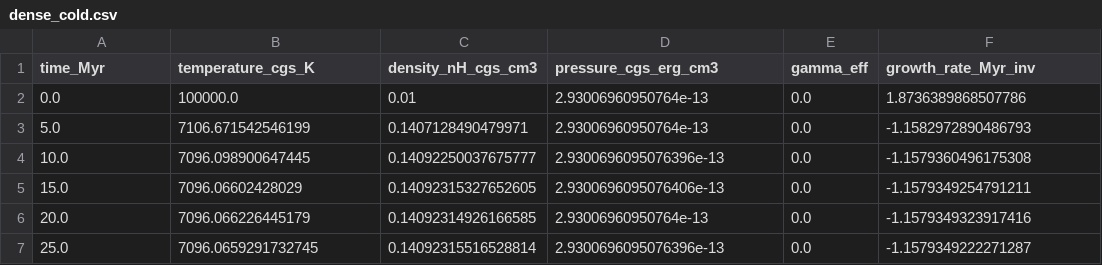
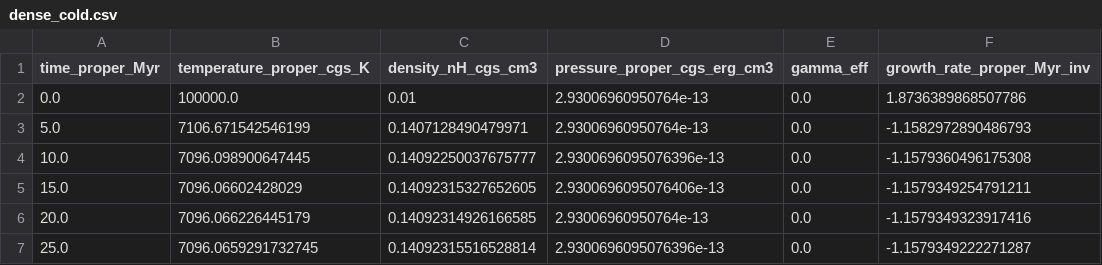
Before and after one commit to tkc004/RadHydropy, a CSV file: example/PIECoolingIsobaricParcel1D/outputs/dense_cold.csv, drawn as a sheet; only a part is shown.

Commit message:
I* N* P* R* examples

```diff
--- a/example/PIECoolingIsobaricParcel1D/outputs/dense_cold.csv
+++ b/example/PIECoolingIsobaricParcel1D/outputs/dense_cold.csv
@@ -1,2 +1,2 @@
-time_Myr,temperature_cgs_K,density_nH_cgs_cm3,pressure_cgs_erg_cm3,gamma_eff,growth_rate_Myr_inv
+time_proper_Myr,temperature_proper_cgs_K,density_nH_cgs_cm3,pressure_proper_cgs_erg_cm3,gamma_eff,growth_rate_proper_Myr_inv
 0.0,100000.0,0.01,2.93006960950764e-13,0.0,1.8736389868507786
```
Also changed, not shown: example/PIECoolingIsobaricParcel1D/outputs/dense_hot.csv, example/PIECoolingIsobaricParcel1D/outputs/diffuse_cold.csv, 43 other files.
